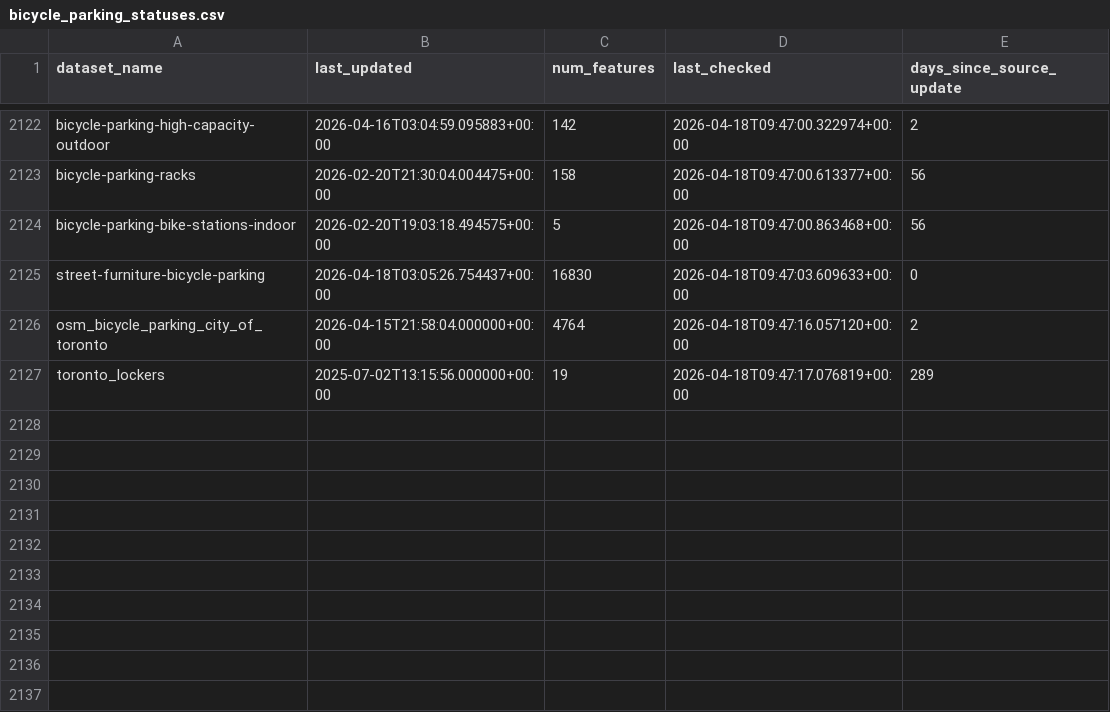
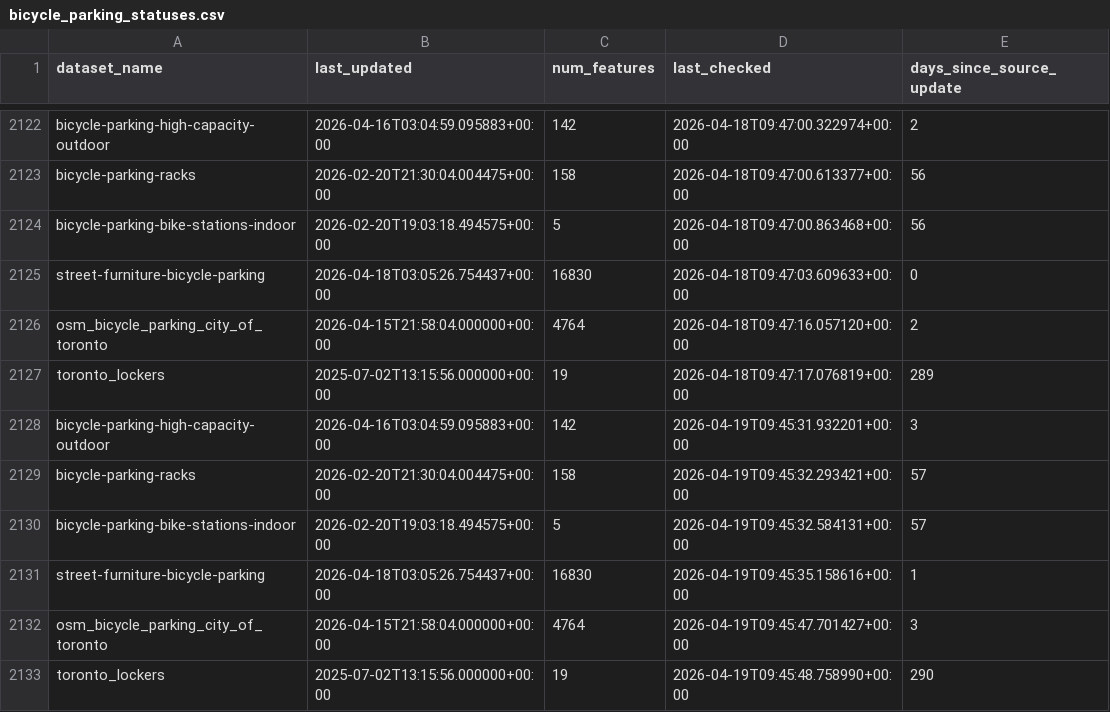
Before and after one commit to bikespace/parking-map-data, a CSV file: bicycle_parking/statuses/bicycle_parking_statuses.csv, drawn as a sheet; only a part is shown, gaps mark what is left out.

Commit message:
BOT - ran data pipeline update (bicycle_parking)

```diff
--- a/bicycle_parking/statuses/bicycle_parking_statuses.csv
+++ b/bicycle_parking/statuses/bicycle_parking_statuses.csv
@@ -2127 +2127,7 @@ osm_bicycle_parking_city_of_toronto,2026-04-15T21:58:04.000000+00:00,4764,2026-0
 toronto_lockers,2025-07-02T13:15:56.000000+00:00,19,2026-04-18T09:47:17.076819+00:00,289
+bicycle-parking-high-capacity-outdoor,2026-04-16T03:04:59.095883+00:00,142,2026-04-19T09:45:31.932201+00:00,3
+bicycle-parking-racks,2026-02-20T21:30:04.004475+00:00,158,2026-04-19T09:45:32.293421+00:00,57
+bicycle-parking-bike-stations-indoor,2026-02-20T19:03:18.494575+00:00,5,2026-04-19T09:45:32.584131+00:00,57
+street-furniture-bicycle-parking,2026-04-18T03:05:26.754437+00:00,16830,2026-04-19T09:45:35.158616+00:00,1
+osm_bicycle_parking_city_of_toronto,2026-04-15T21:58:04.000000+00:00,4764,2026-04-19T09:45:47.701427+00:00,3
+toronto_lockers,2025-07-02T13:15:56.000000+00:00,19,2026-04-19T09:45:48.758990+00:00,290
```
